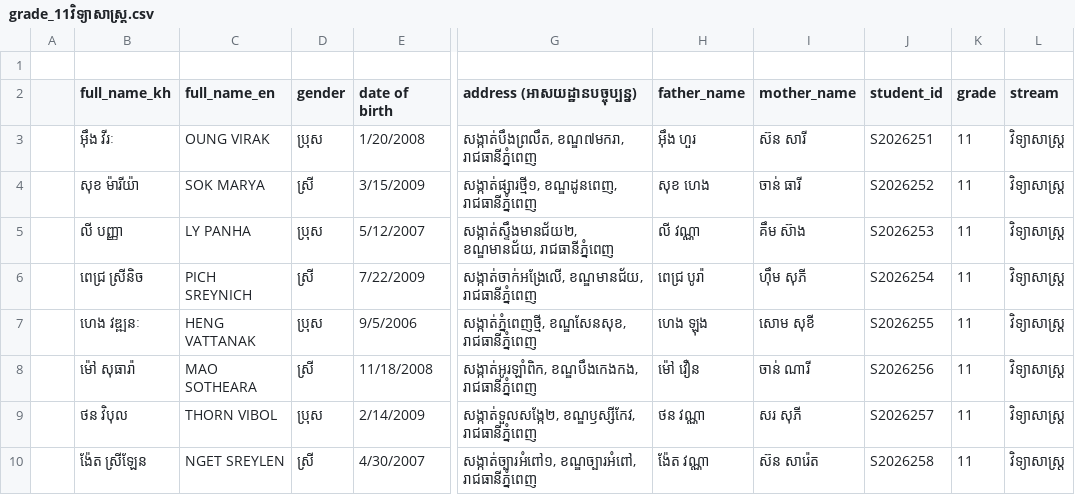
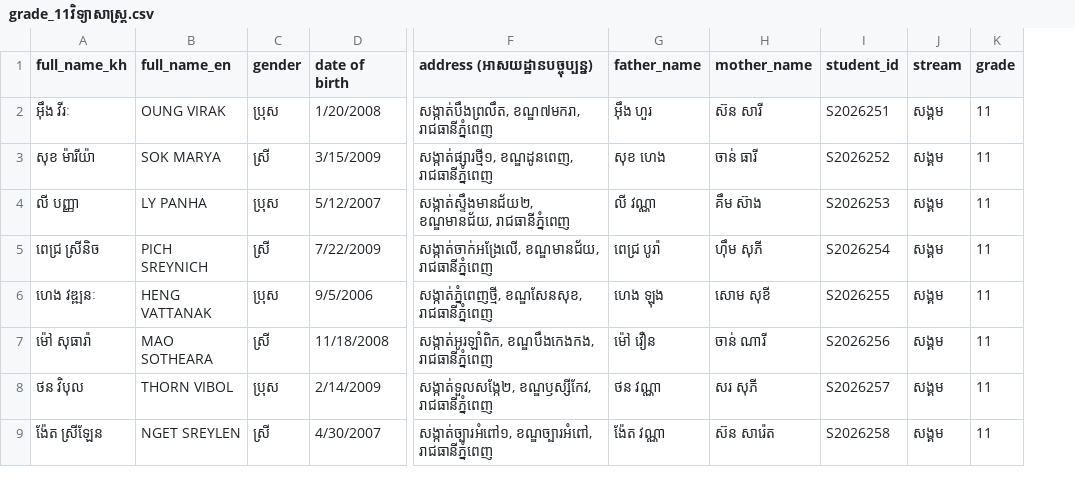
Before and after one commit to Dom-lol/CMS_School_System, a CSV file: excel/grade_11វិទ្យាសាស្ត្រ.csv, drawn as a sheet; only a part is shown, gaps mark what is left out; removed rows and columns are numbered as before the commit, all else as after; rows hold the shown columns only; the diff names each change by its address in the sheet, - before the commit and + after, or states it on an @@ line.

```diff
--- a/excel/grade_11វិទ្យាសាស្ត្រ.csv
+++ b/excel/grade_11វិទ្យាសាស្ត្រ.csv
-column A, empty
+column J (stream), rows 2-9: all សង្គម
-column L (stream), rows 3-10: all វិទ្យាសាស្ត្រ
-row 1: (empty)
```
Also changed, not shown: excel/Grade7.csv, excel/Grade8.csv, 14 other files.
